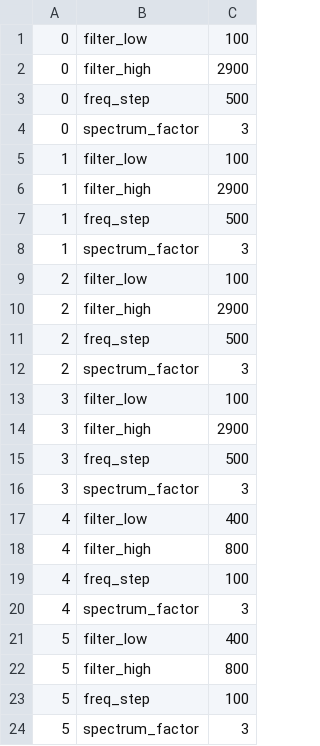
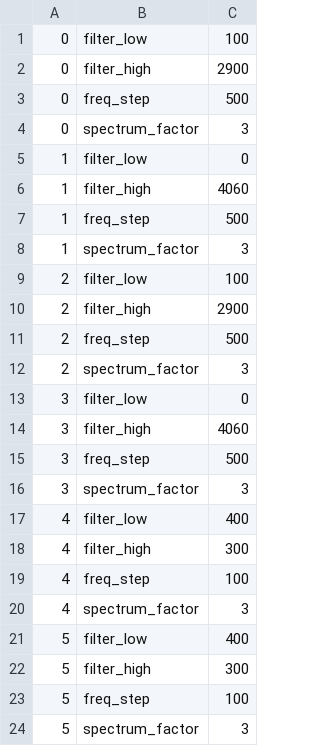
Before and after one commit to d3m3vilurr/x6100_gui, a CSV file: sql/mode_params.csv, drawn as a sheet; only a part is shown.

Commit message:
sql: Adjust mode filters
cw - 300hz
ssb-d 4000hz

```diff
--- a/sql/mode_params.csv
+++ b/sql/mode_params.csv
@@ -4,4 +4,4 @@
 0	spectrum_factor	3
-1	filter_low	100
-1	filter_high	2900
+1	filter_low	0
+1	filter_high	4060
 1	freq_step	500
@@ -12,4 +12,4 @@
 2	spectrum_factor	3
-3	filter_low	100
-3	filter_high	2900
+3	filter_low	0
+3	filter_high	4060
 3	freq_step	500
@@ -17,3 +17,3 @@
 4	filter_low	400
-4	filter_high	800
+4	filter_high	300
 4	freq_step	100
@@ -21,3 +21,3 @@
 5	filter_low	400
-5	filter_high	800
+5	filter_high	300
 5	freq_step	100
```
